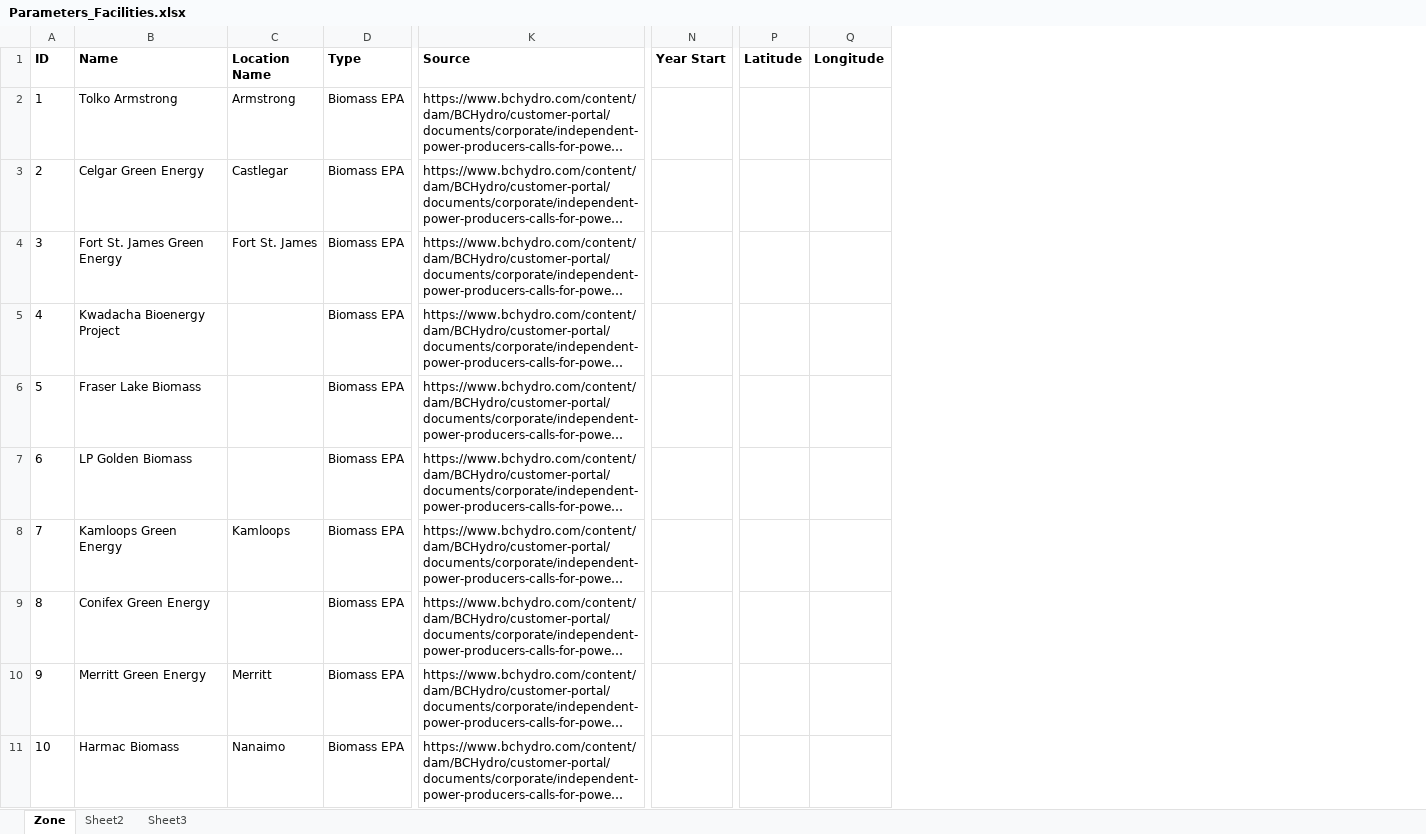
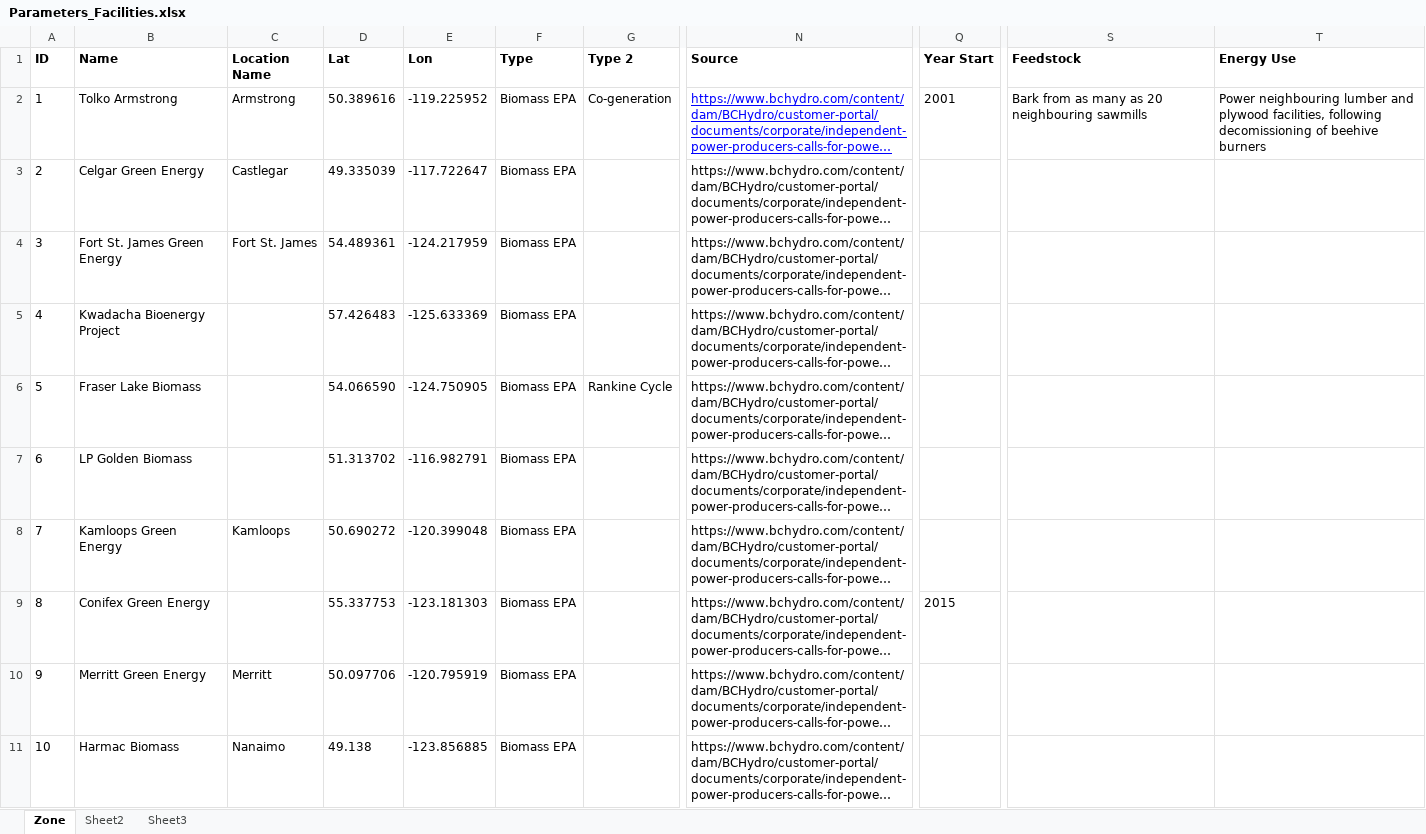
Before and after one commit to RobbieHember/fcgadgets, an Excel workbook: cbrunner/Parameters/Parameters_Facilities.xlsx, sheet Zone, drawn as a sheet; only a part is shown, gaps mark what is left out; long unchanged cells end in …; values as stored, in another font and other column widths than the file's, no borders; removed rows and columns are numbered as before the commit, all else as after; the diff covers the shown part only; the diff names each change by its address in the sheet, - before the commit and + after, or states it on an @@ line.

```diff
--- a/cbrunner/Parameters/Parameters_Facilities.xlsx (sheet Zone)
+++ b/cbrunner/Parameters/Parameters_Facilities.xlsx (sheet Zone)
+column D (Lat), rows 2-11: 50.389616 | 49.335039 | 54.489361 | 57.426483 | 54.066590 | 51.313702 | 50.690272 | 55.337753 | 50.097706 | 49.138
+column E (Lon), rows 2-11: -119.225952 | -117.722647 | -124.217959 | -125.633369 | -124.750905 | -116.982791 | -120.399048 | -123.181303 | -120.795919 | -123.856885
+column G (Type 2), rows 2-6: Co-generation |  |  |  | Rankine Cycle
-column P (Latitude), empty
-column Q (Longitude), empty
+column S (Feedstock), row 2: Bark from as many as 20 neighbouring sawmills
+column T (Energy Use), row 2: Power neighbouring lumber and plywood facilities, following decomissioning of beehive burners
@@ N2 underline: off → on, text colour: black → #0000FF @@
-Q2 (Year Start): (empty)
+Q2 (Year Start): 2001
-Q9 (Year Start): (empty)
+Q9 (Year Start): 2015
```
Also changed, not shown: 30 edited cells and cell formats elsewhere in this sheet, cbrunner/Parameters/Parameters_BiomassTurnover.xlsx, cbrunner/Parameters/Parameters_ByBGCZ.xlsx, 47 other files.
